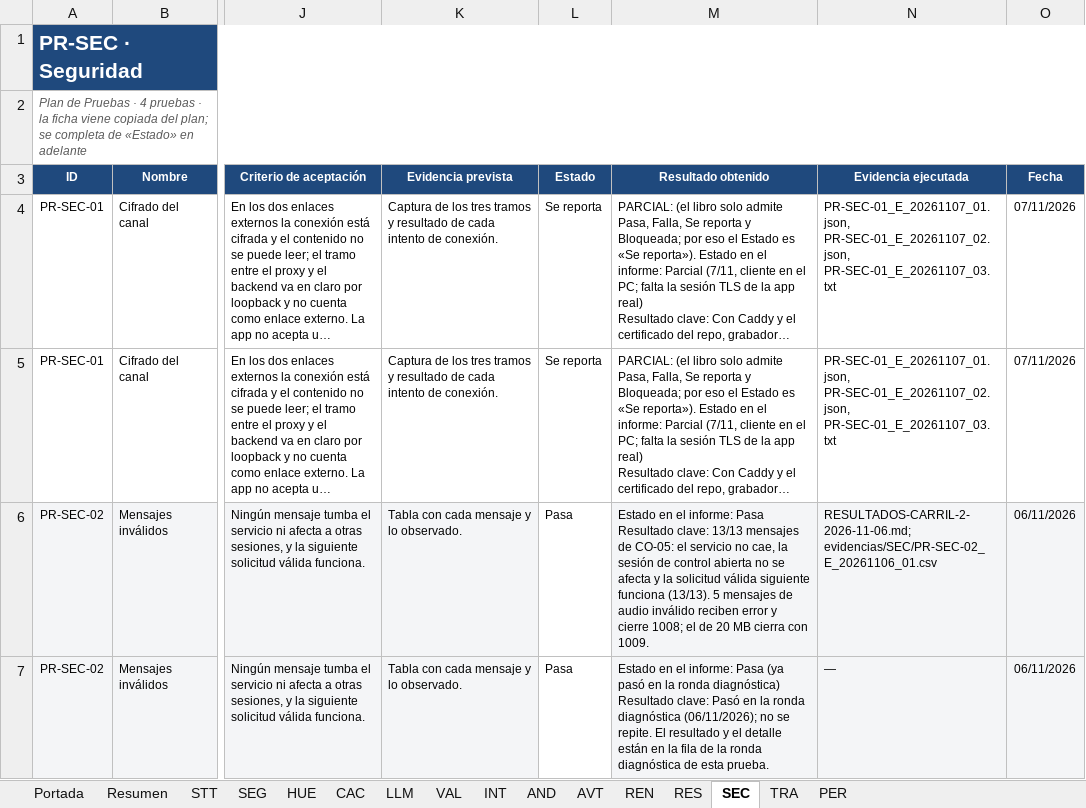
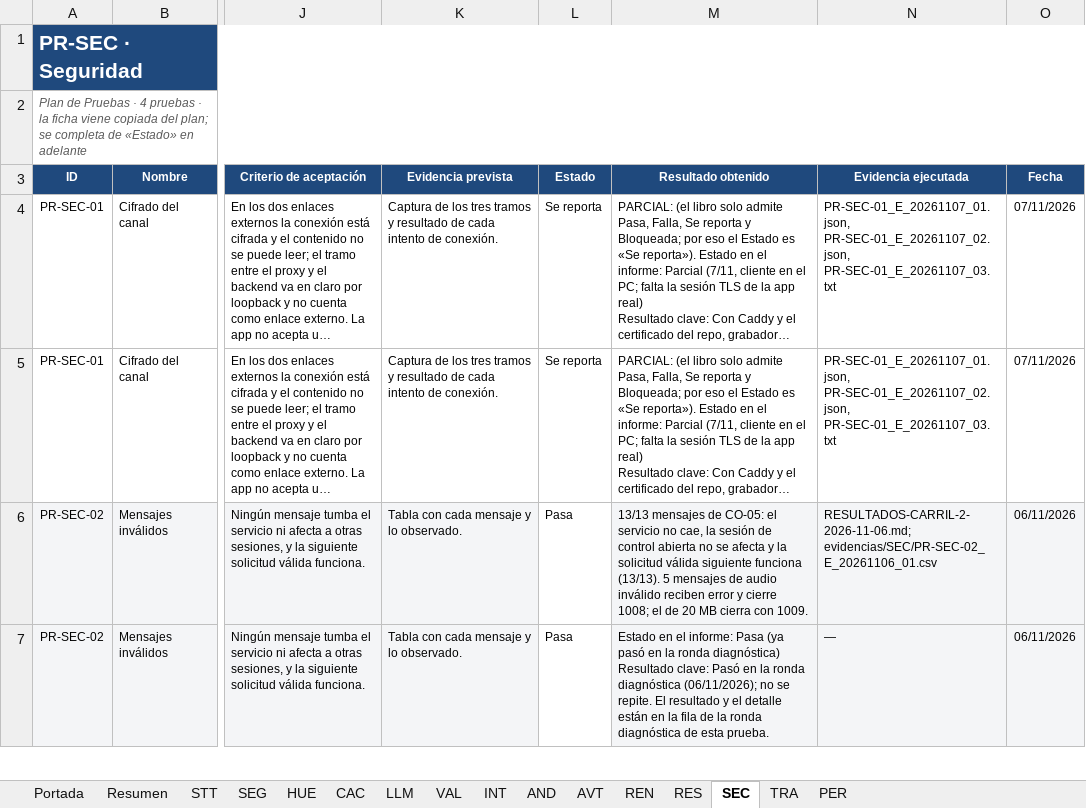
Before and after one commit to sign-ai-organization/signall-android, an Excel workbook: docs/plan-pruebas/resultados-consolidados.xlsx, sheet SEC, drawn as a sheet; only a part is shown, gaps mark what is left out; long unchanged cells end in …; values as stored, in another font and other column widths than the file's, no borders; conditional formats not drawn; ↵ is a line break in a cell; the diff covers the shown part only; the diff names each change by its address in the sheet, - before the commit and + after, or states it on an @@ line.

Commit message:
docs(plan-pruebas): unificar la redacción del resultado en el libro de resultados

```diff
--- a/docs/plan-pruebas/resultados-consolidados.xlsx (sheet SEC)
+++ b/docs/plan-pruebas/resultados-consolidados.xlsx (sheet SEC)
-M6 (Resultado obtenido): Estado en el informe: Pasa ↵ Resultado clave: 13/13 mensajes…
+M6 (Resultado obtenido): 13/13 mensajes…
```
Also changed, not shown: 4 edited cells elsewhere in this sheet, sheet RES, sheet STT, sheet REN, sheet SEG, sheet CAC.
